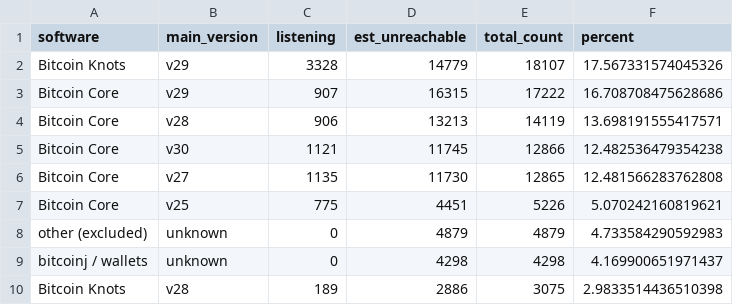
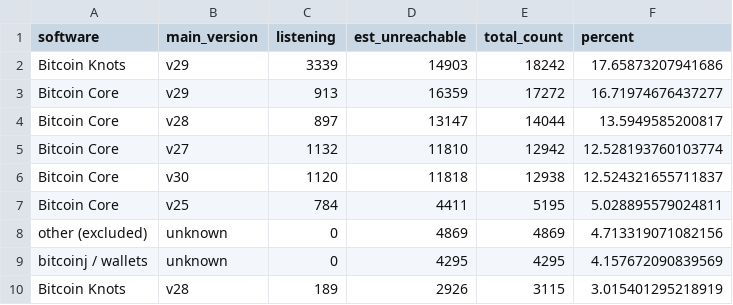
Before and after one commit to w-s-bitcoin/animations, a CSV file: assets/node_software_counts_grouped.csv, drawn as a sheet; only a part is shown; the diff covers the shown part only.

```diff
--- a/assets/node_software_counts_grouped.csv
+++ b/assets/node_software_counts_grouped.csv
@@ -1,10 +1,10 @@
 software,main_version,listening,est_unreachable,total_count,percent
-Bitcoin Knots,v29,3328,14779,18107,17.567331574045326
-Bitcoin Core,v29,907,16315,17222,16.708708475628686
-Bitcoin Core,v28,906,13213,14119,13.698191555417571
-Bitcoin Core,v30,1121,11745,12866,12.482536479354238
-Bitcoin Core,v27,1135,11730,12865,12.481566283762808
-Bitcoin Core,v25,775,4451,5226,5.070242160819621
-other (excluded),unknown,0,4879,4879,4.733584290592983
-bitcoinj / wallets,unknown,0,4298,4298,4.169900651971437
-Bitcoin Knots,v28,189,2886,3075,2.9833514436510398
+Bitcoin Knots,v29,3339,14903,18242,17.65873207941686
+Bitcoin Core,v29,913,16359,17272,16.71974676437277
+Bitcoin Core,v28,897,13147,14044,13.5949585200817
+Bitcoin Core,v27,1132,11810,12942,12.528193760103774
+Bitcoin Core,v30,1120,11818,12938,12.524321655711837
+Bitcoin Core,v25,784,4411,5195,5.028895579024811
+other (excluded),unknown,0,4869,4869,4.713319071082156
+bitcoinj / wallets,unknown,0,4295,4295,4.157672090839569
+Bitcoin Knots,v28,189,2926,3115,3.015401295218919
```
Also changed, not shown: 1 added row, 1 removed row and 96 edited cells elsewhere in this file, assets/daily_price.csv, 44 other files.
